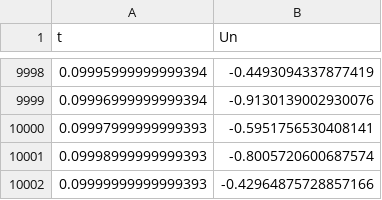
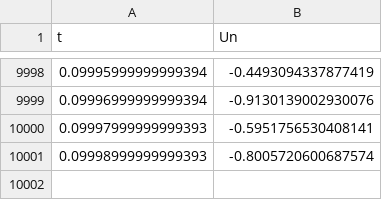
Before and after one commit to denisko890/digit_data_processing, a CSV file: lab2/report/noise.csv, drawn as a sheet; only a part is shown, gaps mark what is left out; the diff names each change by its address in the sheet, - before the commit and + after, or states it on an @@ line.

```diff
--- a/lab2/report/noise.csv
+++ b/lab2/report/noise.csv
-row 10002: 0.09999999999999393 | -0.42964875728857166
```
Also changed, not shown: lab1/discretePoints.csv, lab3/report/9_sn.csv, 8 other files.
